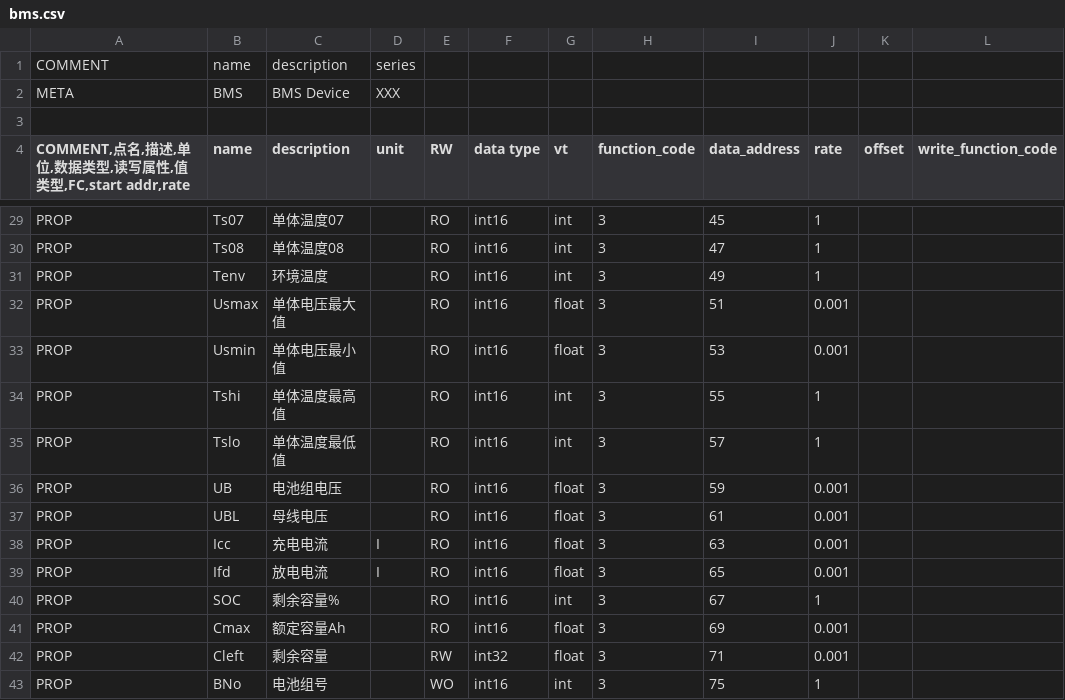
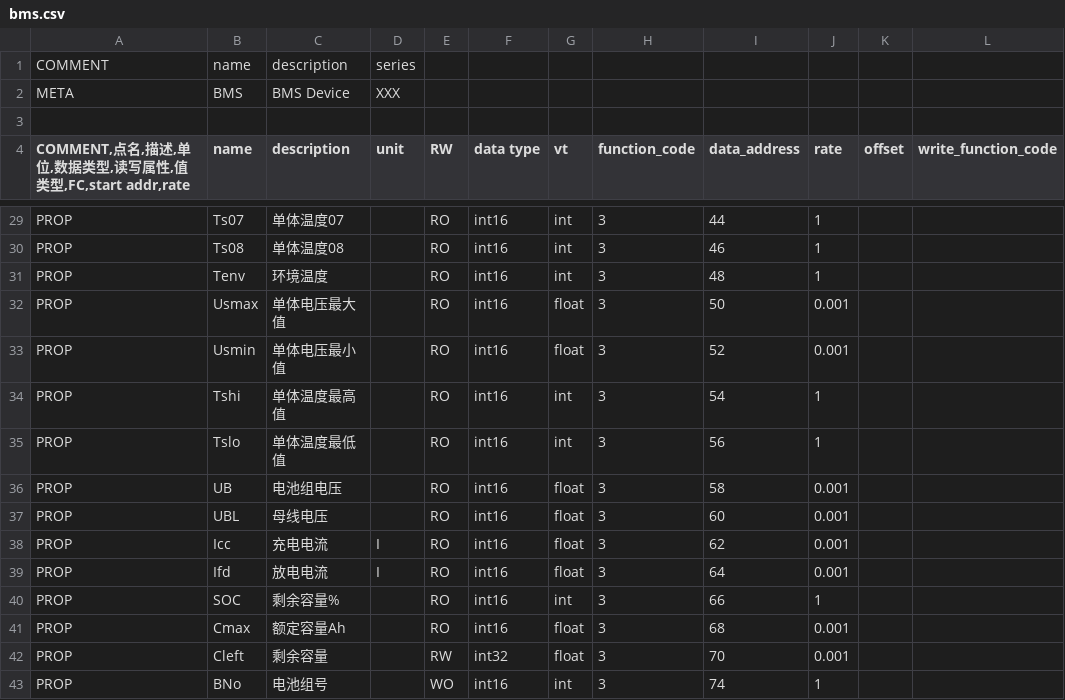
Before and after one commit to freeioe/freeioe_example_apps, a CSV file: modbus/master/tpl/bms.csv, drawn as a sheet; only a part is shown, gaps mark what is left out; the diff covers the shown part only; the diff names each change by its address in the sheet, - before the commit and + after, or states it on an @@ line.

```diff
--- a/modbus/master/tpl/bms.csv
+++ b/modbus/master/tpl/bms.csv
-I29 (data_address): 45
+I29 (data_address): 44
-I30 (data_address): 47
+I30 (data_address): 46
-I31 (data_address): 49
+I31 (data_address): 48
-I32 (data_address): 51
+I32 (data_address): 50
-I33 (data_address): 53
+I33 (data_address): 52
-I34 (data_address): 55
+I34 (data_address): 54
-I35 (data_address): 57
+I35 (data_address): 56
-I36 (data_address): 59
+I36 (data_address): 58
-I37 (data_address): 61
+I37 (data_address): 60
-I38 (data_address): 63
+I38 (data_address): 62
-I39 (data_address): 65
+I39 (data_address): 64
-I40 (data_address): 67
+I40 (data_address): 66
-I41 (data_address): 69
+I41 (data_address): 68
-I42 (data_address): 71
+I42 (data_address): 70
-I43 (data_address): 75
+I43 (data_address): 74
```
Also changed, not shown: 25 edited cells elsewhere in this file, 3 other files.
